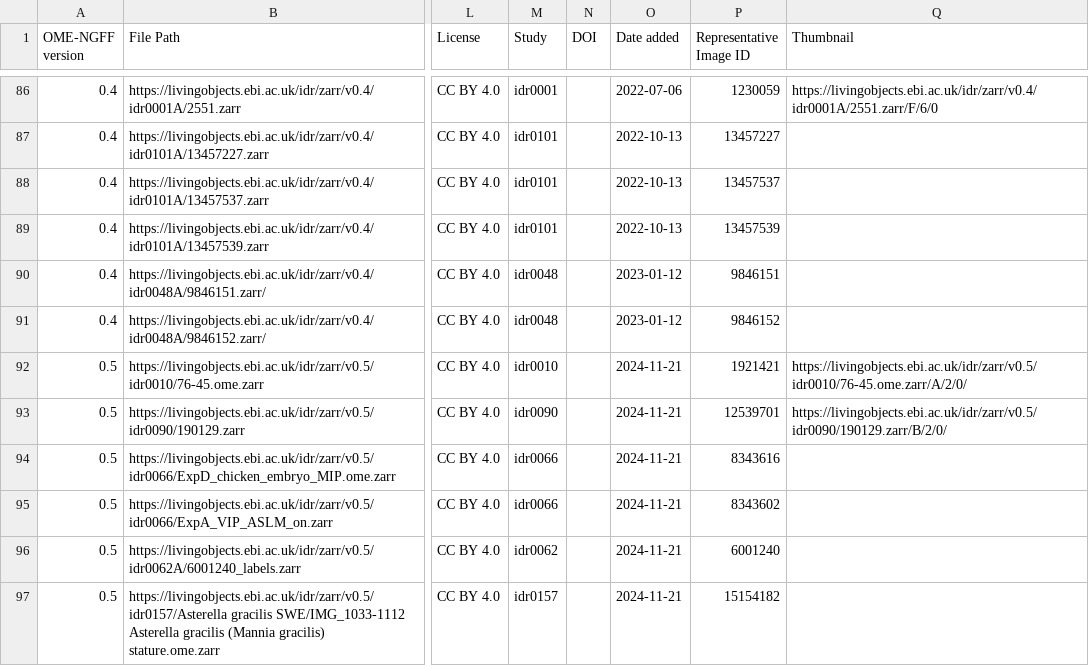
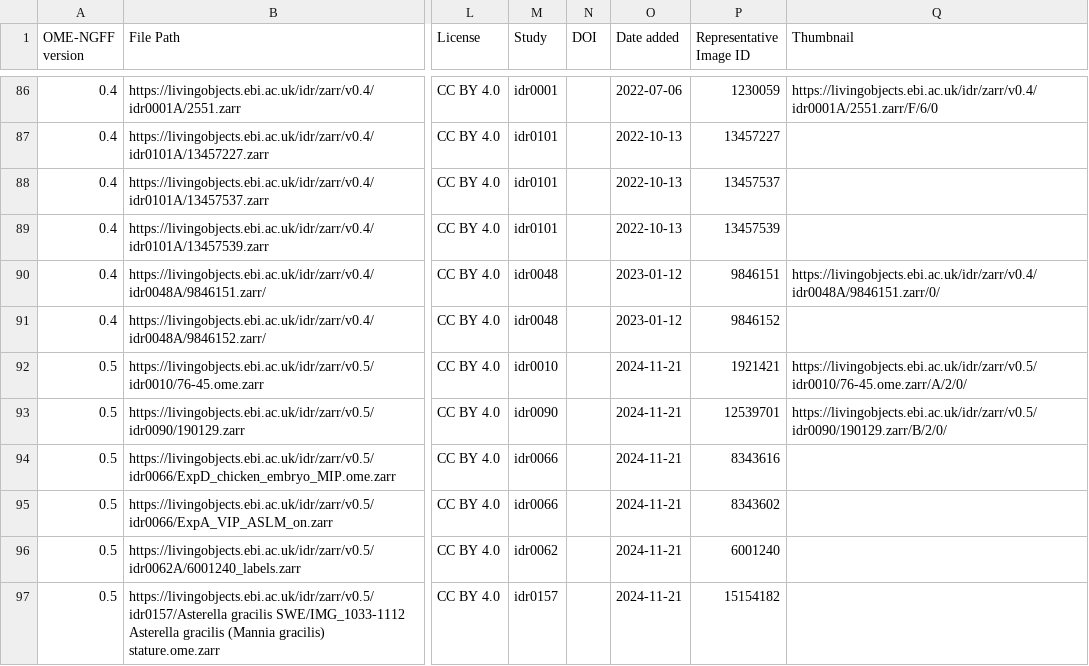
Before and after one commit to IDR/ome-ngff-samples, a CSV file: _data/table.csv, drawn as a sheet; only a part is shown, gaps mark what is left out; the diff names each change by its address in the sheet, - before the commit and + after, or states it on an @@ line.

Commit message:
Add Thumbnails for v0.4 bf2raw

```diff
--- a/_data/table.csv
+++ b/_data/table.csv
-Q90 (Thumbnail): (empty)
+Q90 (Thumbnail): https://livingobjects.ebi.ac.uk/idr/zarr/v0.4/idr0048A/9846151.zarr/0/
```
